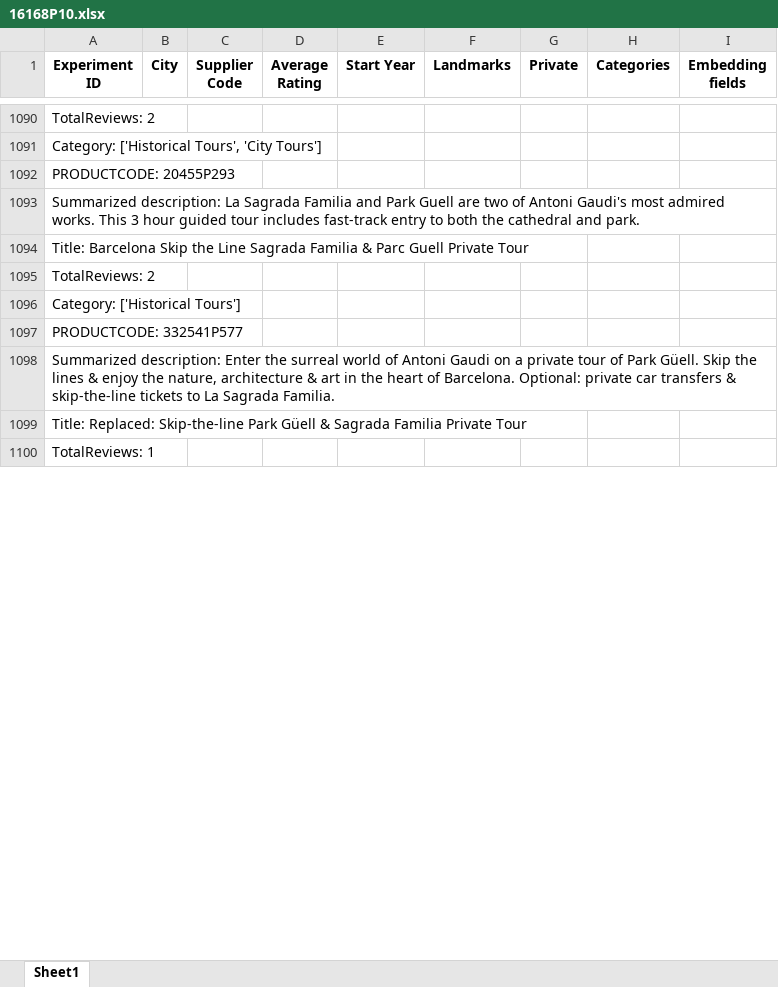
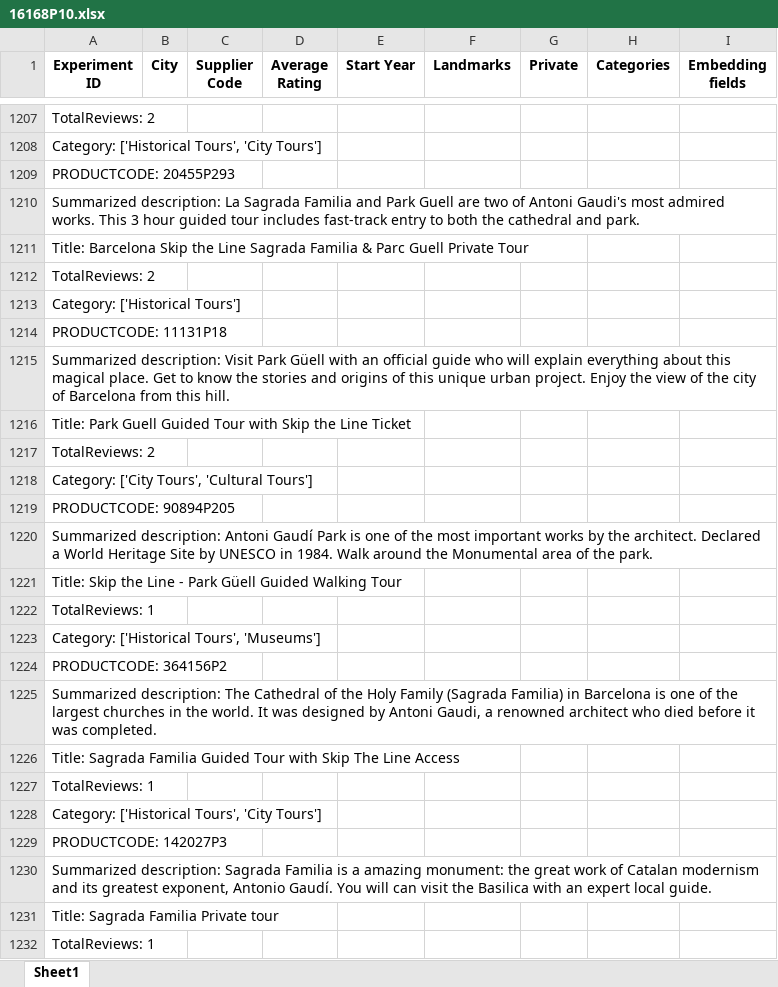
Before and after one commit to Walkway-ai/data-exploration, an Excel workbook: experiment_results/16168P10.xlsx, sheet Sheet1, drawn as a sheet; only a part is shown, gaps mark what is left out; the shorter side is filled out with more unchanged rows; values as stored, in another font and other column widths than the file's, no borders; the diff covers the shown part only; the diff names each change by its address in the sheet, - before the commit and + after, or states it on an @@ line.

```diff
--- a/experiment_results/16168P10.xlsx (sheet Sheet1)
+++ b/experiment_results/16168P10.xlsx (sheet Sheet1)
+row 1214: PRODUCTCODE: 11131P18
+row 1215: Summarized description: Visit Park Güell with an official guide who will explain everything about this magical place. Get to know the stories and origins of this unique urban project. Enjoy the view of the city of Barcelona from this hill.
+row 1216: Title: Park Guell Guided Tour with Skip the Line Ticket
+row 1217: TotalReviews: 2
@@ row 996 moved to row 1218: Category: ['City Tours', 'Cultural Tours… @@
+row 1219: PRODUCTCODE: 90894P205
+row 1220: Summarized description: Antoni Gaudí Park is one of the most important works by the architect. Declared a World Heritage Site by UNESCO in 1984. Walk around the Monumental area of the park.
+row 1221: Title: Skip the Line - Park Güell Guided Walking Tour
+row 1222: TotalReviews: 1
+row 1223: Category: ['Historical Tours', 'Museums']
+row 1224: PRODUCTCODE: 364156P2
+row 1225: Summarized description: The Cathedral of the Holy Family (Sagrada Familia) in Barcelona is one of the largest churches in the world. It was designed by Antoni Gaudi, a renowned architect who died before it was completed.
+row 1226: Title: Sagrada Familia Guided Tour with Skip The Line Access
+row 1227: TotalReviews: 1
+row 1228: Category: ['Historical Tours', 'City Tours']
+row 1229: PRODUCTCODE: 142027P3
+row 1230: Summarized description: Sagrada Familia is a amazing monument: the great work of Catalan modernism and its greatest exponent, Antonio Gaudí. You will can visit the Basilica with an expert local guide.
+row 1231: Title: Sagrada Familia Private tour
+row 1232: TotalReviews: 1
```
Also changed, not shown: 298 added rows, 44 removed rows, 6 moved rows and 62 edited cells elsewhere in this sheet, experiment_results/10428P6.xlsx, experiment_results/104357P6.xlsx, 25 other files.
